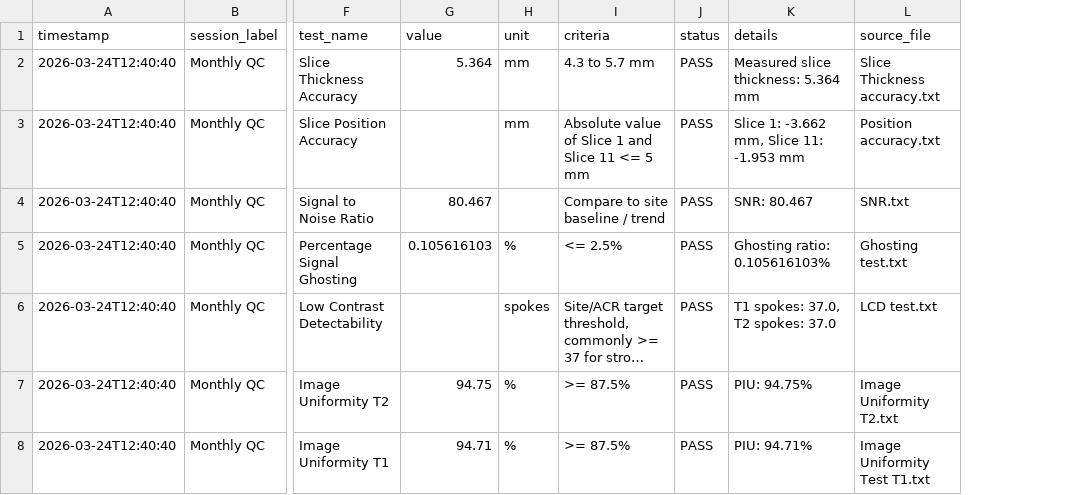
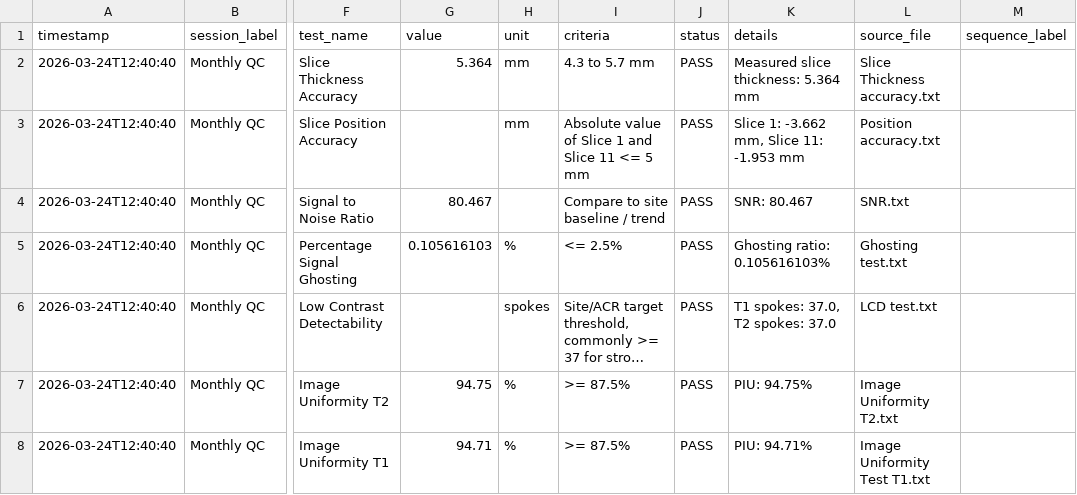
Before and after one commit to gmenikou/mri_qc, a CSV file: acr_qc_data/acr_qc_history.csv, drawn as a sheet; only a part is shown, gaps mark what is left out; long unchanged cells end in …; the diff covers the shown part only; the diff names each change by its address in the sheet, - before the commit and + after, or states it on an @@ line.

Commit message:
Update ACR QC history

```diff
--- a/acr_qc_data/acr_qc_history.csv
+++ b/acr_qc_data/acr_qc_history.csv
+column M (sequence_label), empty
```
Also changed, not shown: 1 added row elsewhere in this file.
